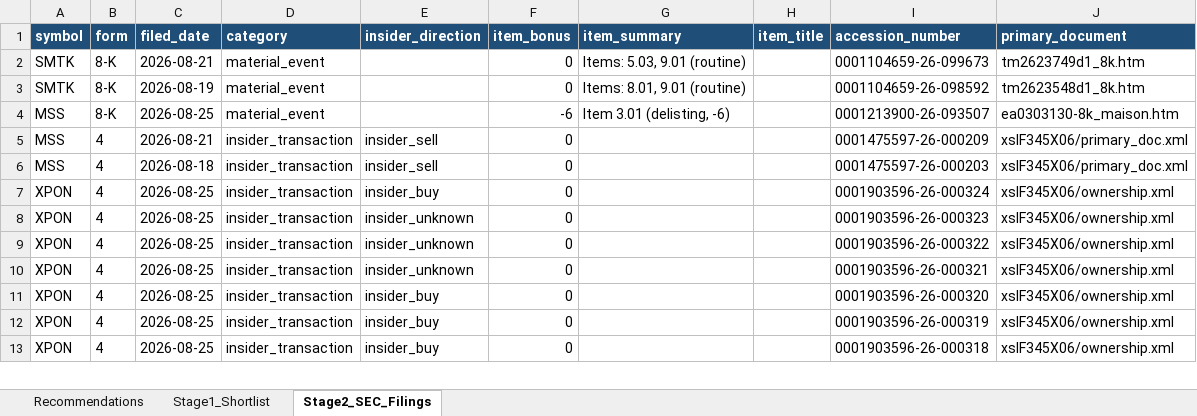
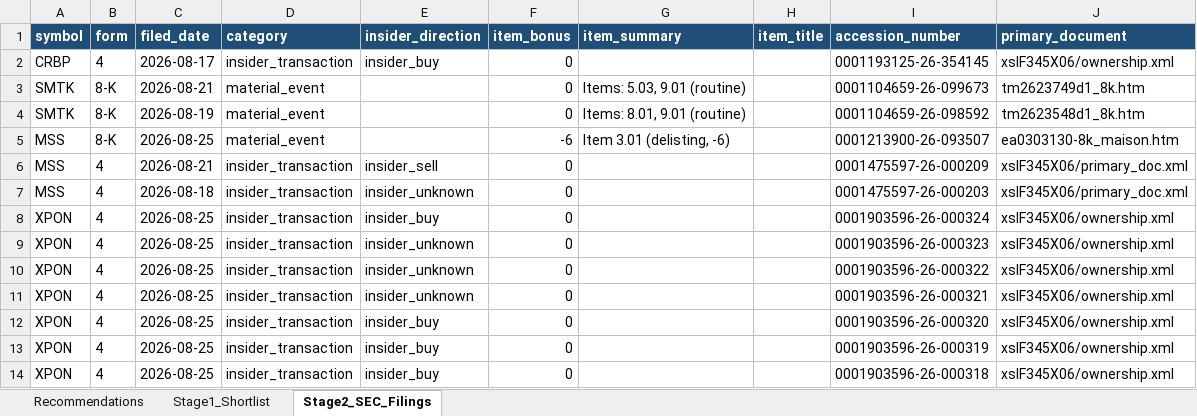
Before and after one commit to ARa2of/Small_Caps_Screener, an Excel workbook: output/stage1_shortlist.xlsx, sheet Stage2_SEC_Filings, drawn as a sheet; only a part is shown; values as stored, in another font and other column widths than the file's, no borders; addresses are those after the commit; the diff covers the shown part only; the diff names each change by its address in the sheet, - before the commit and + after, or states it on an @@ line.

```diff
--- a/output/stage1_shortlist.xlsx (sheet Stage2_SEC_Filings)
+++ b/output/stage1_shortlist.xlsx (sheet Stage2_SEC_Filings)
+row 2: CRBP | 4 | 2026-08-17 | insider_transaction | insider_buy | 0 |  |  | 0001193125-26-354145 | xslF345X06/ownership.xml
-E7 (insider_direction): insider_sell
+E7 (insider_direction): insider_unknown
```
Also changed, not shown: 13 added rows and 5 moved rows elsewhere in this sheet, sheet Stage1_Shortlist, sheet Recommendations, 2 other files.
